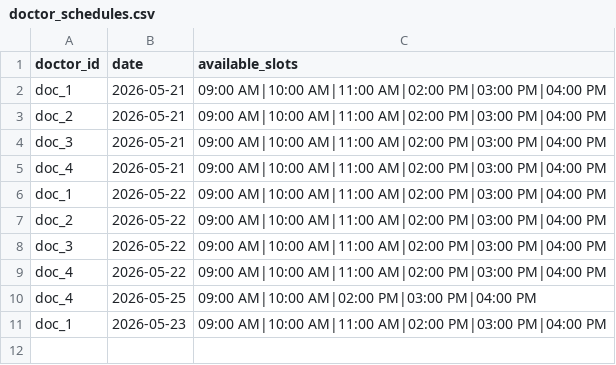
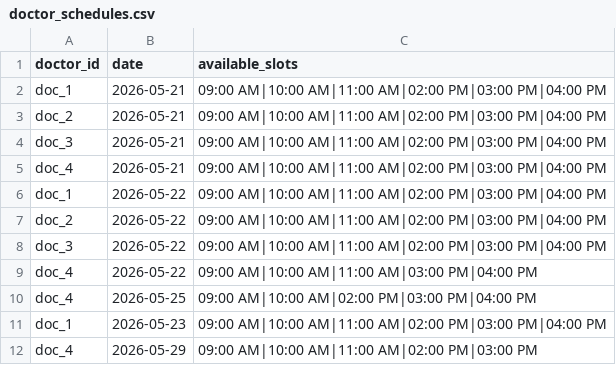
Before and after one commit to Satyanarayana2416/Clinical-Ai, a CSV file: dataset/doctor_schedules.csv, drawn as a sheet.

```diff
--- a/dataset/doctor_schedules.csv
+++ b/dataset/doctor_schedules.csv
@@ -8,4 +8,5 @@ doc_2,2026-05-22,09:00 AM|10:00 AM|11:00 AM|02:00 PM|03:00 PM|04:00 PM
 doc_3,2026-05-22,09:00 AM|10:00 AM|11:00 AM|02:00 PM|03:00 PM|04:00 PM
-doc_4,2026-05-22,09:00 AM|10:00 AM|11:00 AM|02:00 PM|03:00 PM|04:00 PM
+doc_4,2026-05-22,09:00 AM|10:00 AM|11:00 AM|03:00 PM|04:00 PM
 doc_4,2026-05-25,09:00 AM|10:00 AM|02:00 PM|03:00 PM|04:00 PM
 doc_1,2026-05-23,09:00 AM|10:00 AM|11:00 AM|02:00 PM|03:00 PM|04:00 PM
+doc_4,2026-05-29,09:00 AM|10:00 AM|11:00 AM|02:00 PM|03:00 PM
```
Also changed, not shown: dataset/appointments.csv, dataset/patient_profiles.csv, 7 other files.
